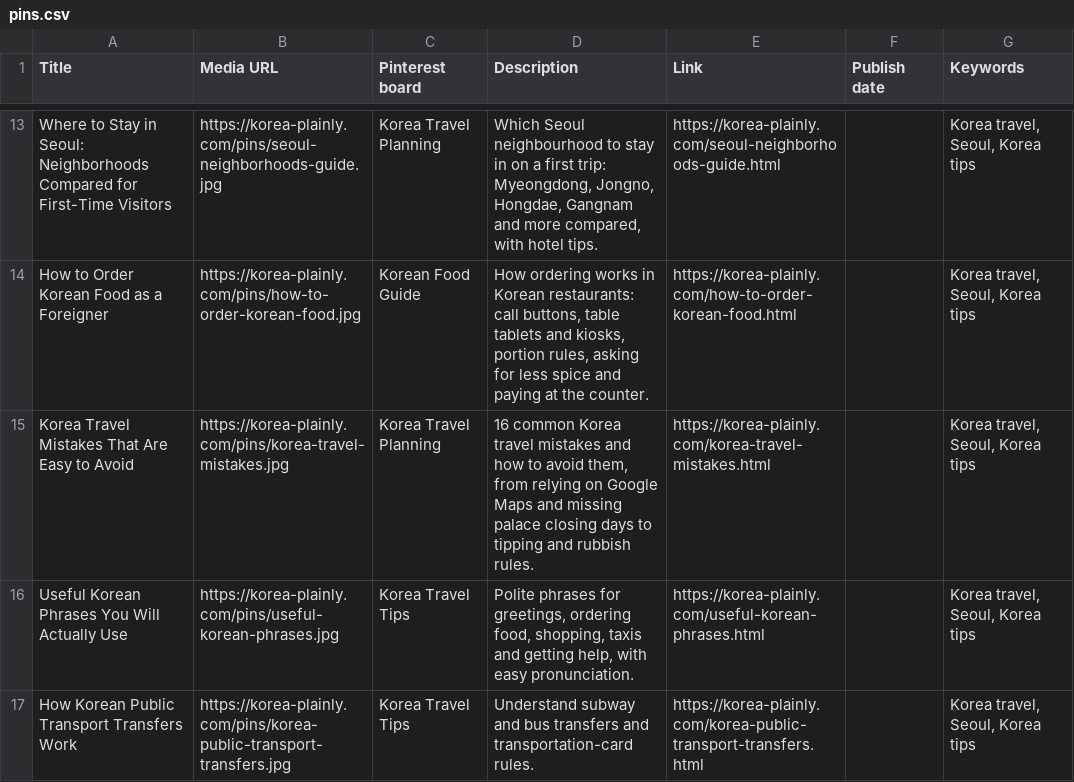
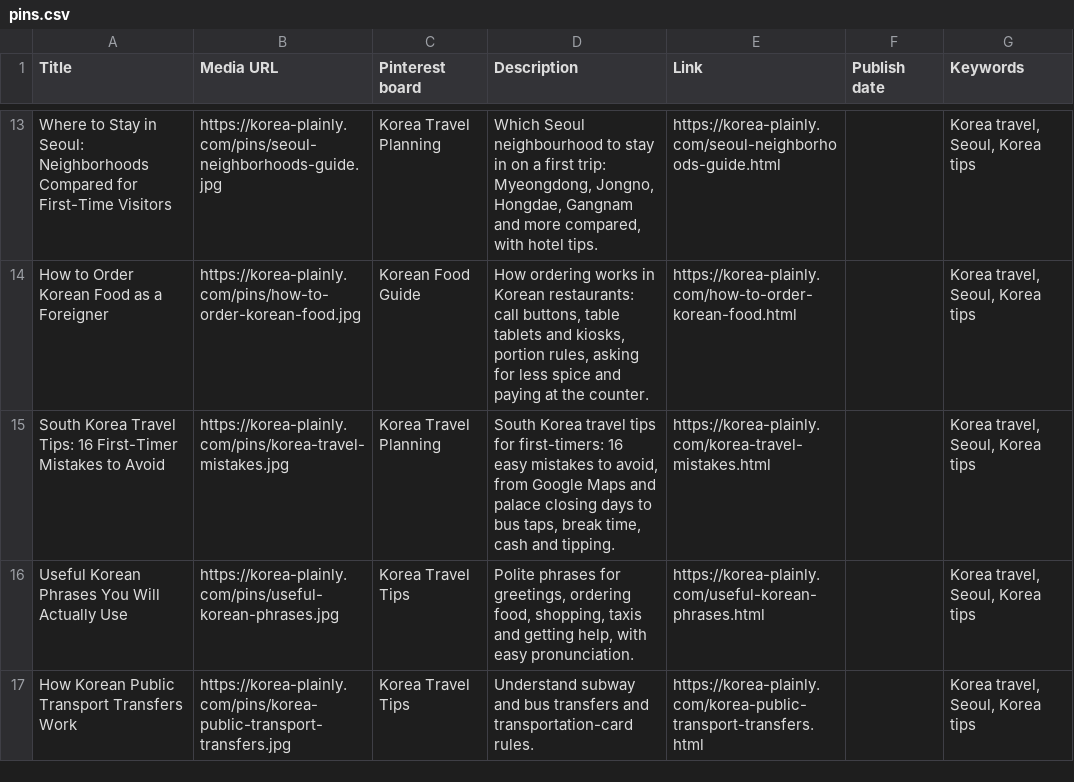
Before and after one commit to JungSuk-Kim/korea-plainly, a CSV file: pins/pins.csv, drawn as a sheet; only a part is shown, gaps mark what is left out.

```diff
--- a/pins/pins.csv
+++ b/pins/pins.csv
@@ -14,3 +14,3 @@ Where to Stay in Seoul: Neighborhoods Compared for First-Time Visitors,https://k
 How to Order Korean Food as a Foreigner,https://korea-plainly.com/pins/how-to-order-korean-food.jpg,Korean Food Guide,"How ordering works in Korean restaurants: call buttons, table tablets and kiosks, portion rules, asking for less spice and paying at the counter.",https://korea-plainly.com/how-to-order-korean-food.html,,"Korea travel, Seoul, Korea tips"
-Korea Travel Mistakes That Are Easy to Avoid,https://korea-plainly.com/pins/korea-travel-mistakes.jpg,Korea Travel Planning,"16 common Korea travel mistakes and how to avoid them, from relying on Google Maps and missing palace closing days to tipping and rubbish rules.",https://korea-plainly.com/korea-travel-mistakes.html,,"Korea travel, Seoul, Korea tips"
+South Korea Travel Tips: 16 First-Timer Mistakes to Avoid,https://korea-plainly.com/pins/korea-travel-mistakes.jpg,Korea Travel Planning,"South Korea travel tips for first-timers: 16 easy mistakes to avoid, from Google Maps and palace closing days to bus taps, break time, cash and tipping.",https://korea-plainly.com/korea-travel-mistakes.html,,"Korea travel, Seoul, Korea tips"
 Useful Korean Phrases You Will Actually Use,https://korea-plainly.com/pins/useful-korean-phrases.jpg,Korea Travel Tips,"Polite phrases for greetings, ordering food, shopping, taxis and getting help, with easy pronunciation.",https://korea-plainly.com/useful-korean-phrases.html,,"Korea travel, Seoul, Korea tips"
```
Also changed, not shown: 13 other files.
